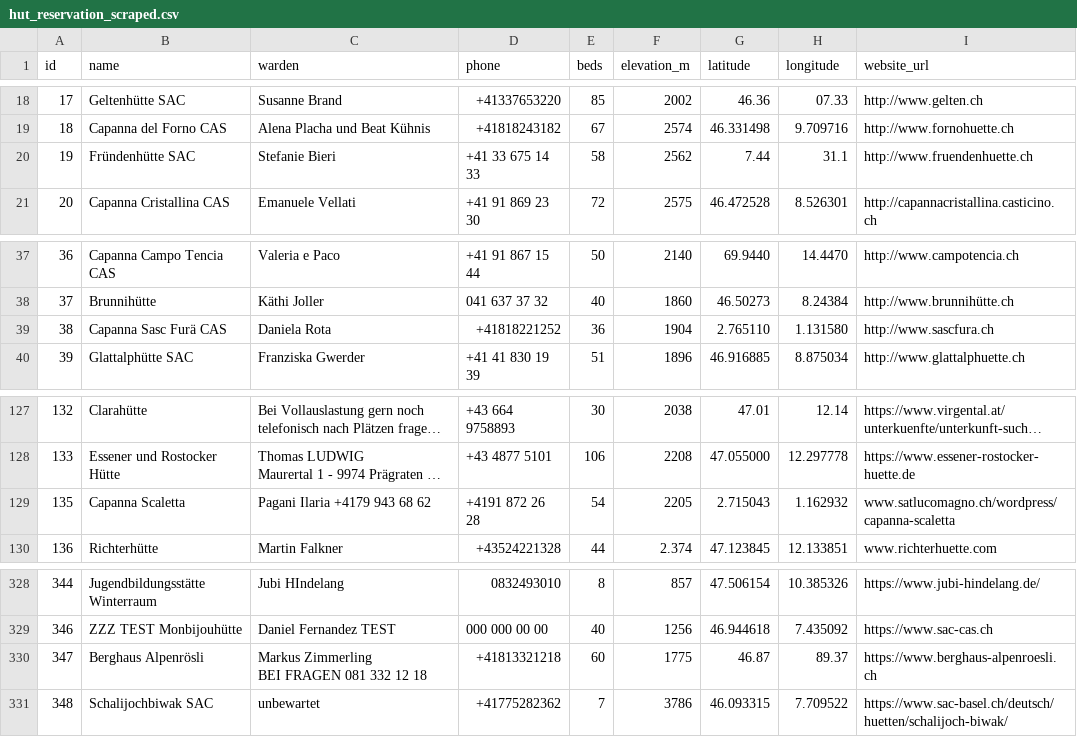
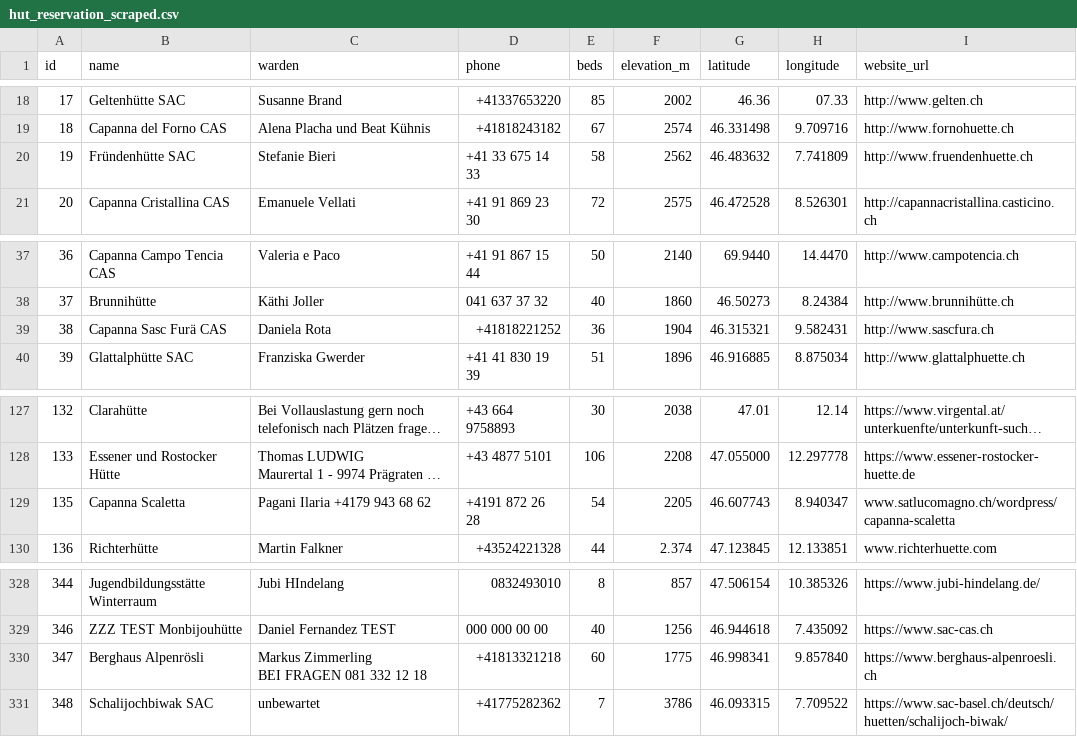
Before and after one commit to severin-kacianka/alpine_hut, a CSV file: data/hut_reservation_scraped.csv, drawn as a sheet; only a part is shown, gaps mark what is left out; long unchanged cells end in …; the diff names each change by its address in the sheet, - before the commit and + after, or states it on an @@ line.

```diff
--- a/data/hut_reservation_scraped.csv
+++ b/data/hut_reservation_scraped.csv
-G20 (latitude): 7.44
+G20 (latitude): 46.483632
-H20 (longitude): 31.1
+H20 (longitude): 7.741809
-G39 (latitude): 2.765110
+G39 (latitude): 46.315321
-H39 (longitude): 1.131580
+H39 (longitude): 9.582431
-G129 (latitude): 2.715043
+G129 (latitude): 46.607743
-H129 (longitude): 1.162932
+H129 (longitude): 8.940347
-G330 (latitude): 46.87
+G330 (latitude): 46.998341
-H330 (longitude): 89.37
+H330 (longitude): 9.857840
```
Also changed, not shown: data/alpine_huts_full.csv, 1 other file.
